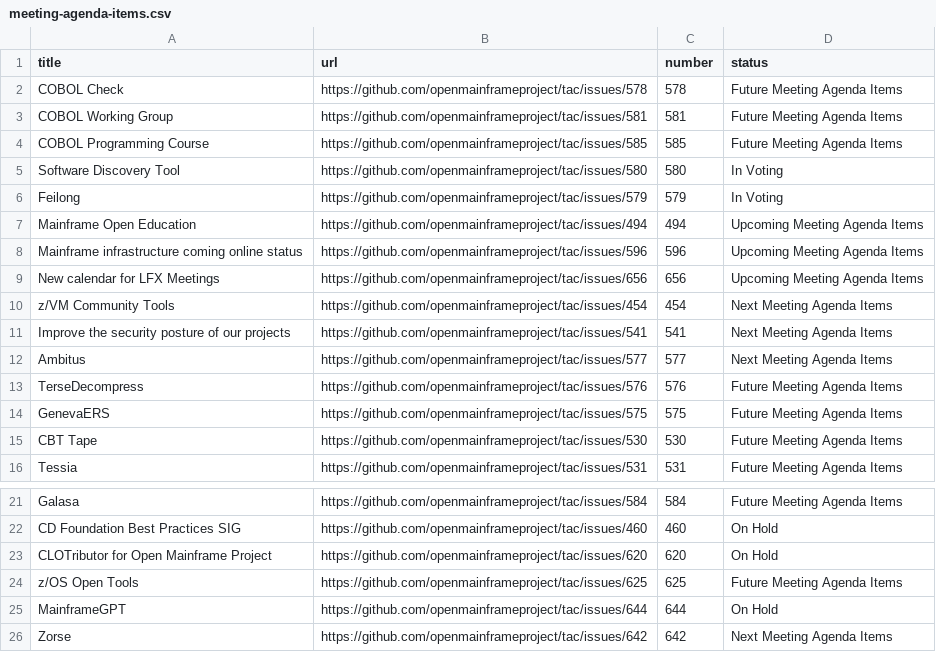
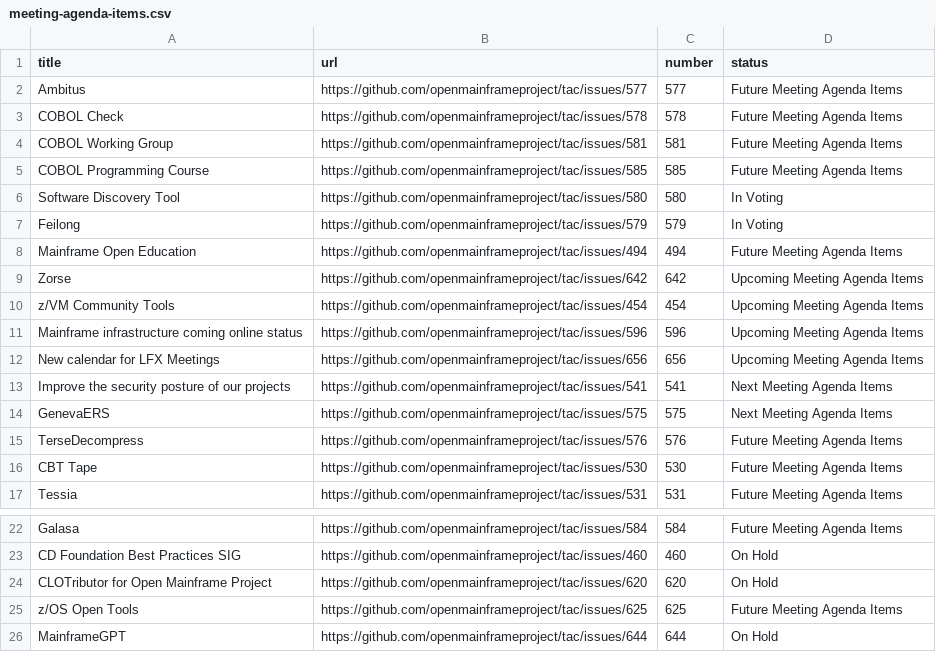
Before and after one commit to openmainframeproject/tac, a CSV file: _data/meeting-agenda-items.csv, drawn as a sheet; only a part is shown, gaps mark what is left out.

Commit message:
Update Data Sources
Signed-off-by: GitHub <noreply@github.com>

```diff
--- a/_data/meeting-agenda-items.csv
+++ b/_data/meeting-agenda-items.csv
@@ -1,2 +1,3 @@
 title,url,number,status
+Ambitus,https://github.com/openmainframeproject/tac/issues/577,577,Future Meeting Agenda Items
 COBOL Check,https://github.com/openmainframeproject/tac/issues/578,578,Future Meeting Agenda Items
@@ -6,10 +7,10 @@ Software Discovery Tool,https://github.com/openmainframeproject/tac/issues/580,5
 Feilong,https://github.com/openmainframeproject/tac/issues/579,579,In Voting
-Mainframe Open Education,https://github.com/openmainframeproject/tac/issues/494,494,Upcoming Meeting Agenda Items
+Mainframe Open Education,https://github.com/openmainframeproject/tac/issues/494,494,Future Meeting Agenda Items
+Zorse,https://github.com/openmainframeproject/tac/issues/642,642,Upcoming Meeting Agenda Items
+z/VM Community Tools,https://github.com/openmainframeproject/tac/issues/454,454,Upcoming Meeting Agenda Items
 Mainframe infrastructure coming online status,https://github.com/openmainframeproject/tac/issues/596,596,Upcoming Meeting Agenda Items
 New calendar for LFX Meetings,https://github.com/openmainframeproject/tac/issues/656,656,Upcoming Meeting Agenda Items
-z/VM Community Tools,https://github.com/openmainframeproject/tac/issues/454,454,Next Meeting Agenda Items
 Improve the security posture of our projects,https://github.com/openmainframeproject/tac/issues/541,541,Next Meeting Agenda Items
-Ambitus,https://github.com/openmainframeproject/tac/issues/577,577,Next Meeting Agenda Items
+GenevaERS,https://github.com/openmainframeproject/tac/issues/575,575,Next Meeting Agenda Items
 TerseDecompress,https://github.com/openmainframeproject/tac/issues/576,576,Future Meeting Agenda Items
-GenevaERS,https://github.com/openmainframeproject/tac/issues/575,575,Future Meeting Agenda Items
 CBT Tape,https://github.com/openmainframeproject/tac/issues/530,530,Future Meeting Agenda Items
@@ -25,2 +26 @@ z/OS Open Tools,https://github.com/openmainframeproject/tac/issues/625,625,Futur
 MainframeGPT,https://github.com/openmainframeproject/tac/issues/644,644,On Hold
-Zorse,https://github.com/openmainframeproject/tac/issues/642,642,Next Meeting Agenda Items
```
